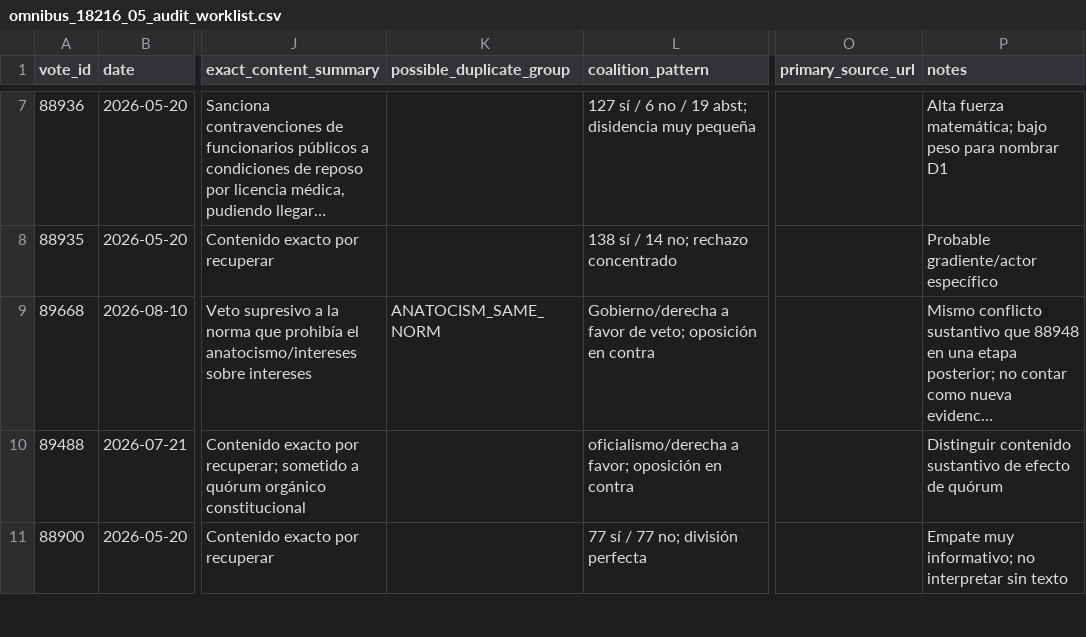
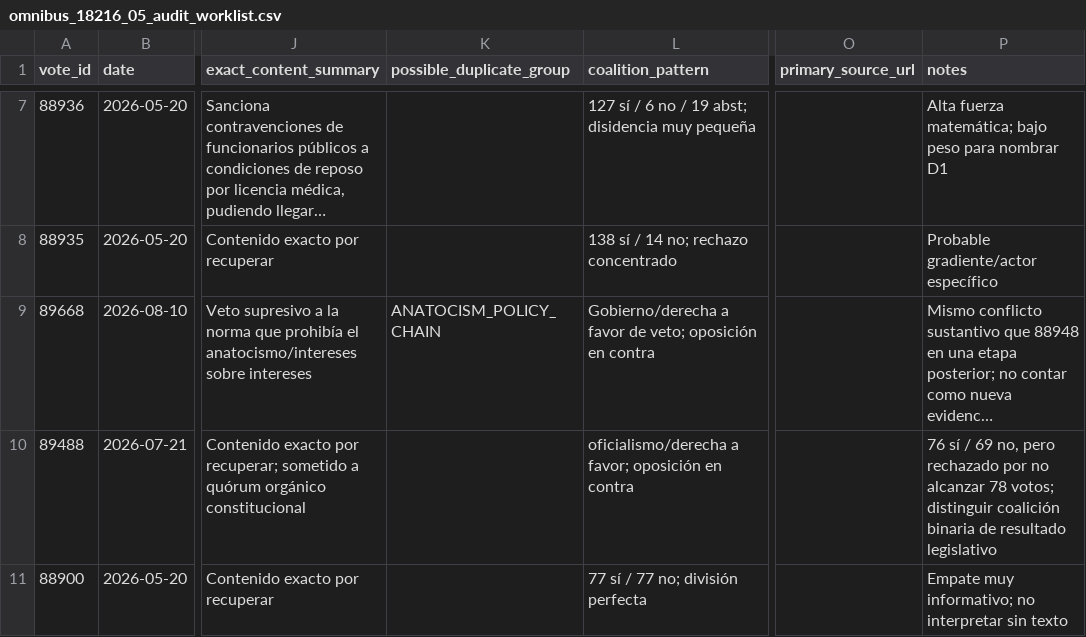
Before and after one commit to mverapol-netizen/conoce-a-tu-parlamentario, a CSV file: data/legislative/2026/wnominate/interpretation/omnibus_18216_05_audit_worklist.csv, drawn as a sheet; only a part is shown, gaps mark what is left out; long unchanged cells end in …; the diff covers the shown part only; the diff names each change by its address in the sheet, - before the commit and + after, or states it on an @@ line.

```diff
--- a/data/legislative/2026/wnominate/interpretation/omnibus_18216_05_audit_worklist.csv
+++ b/data/legislative/2026/wnominate/interpretation/omnibus_18216_05_audit_worklist.csv
-K9 (possible_duplicate_group): ANATOCISM_SAME_NORM
+K9 (possible_duplicate_group): ANATOCISM_POLICY_CHAIN
-P10 (notes): Distinguir contenido sustantivo de efecto de quórum
+P10 (notes): 76 sí / 69 no, pero rechazado por no alcanzar 78 votos; distinguir coalición binaria de resultado legislativo
```
Also changed, not shown: 2 added rows and 3 edited cells elsewhere in this file.
